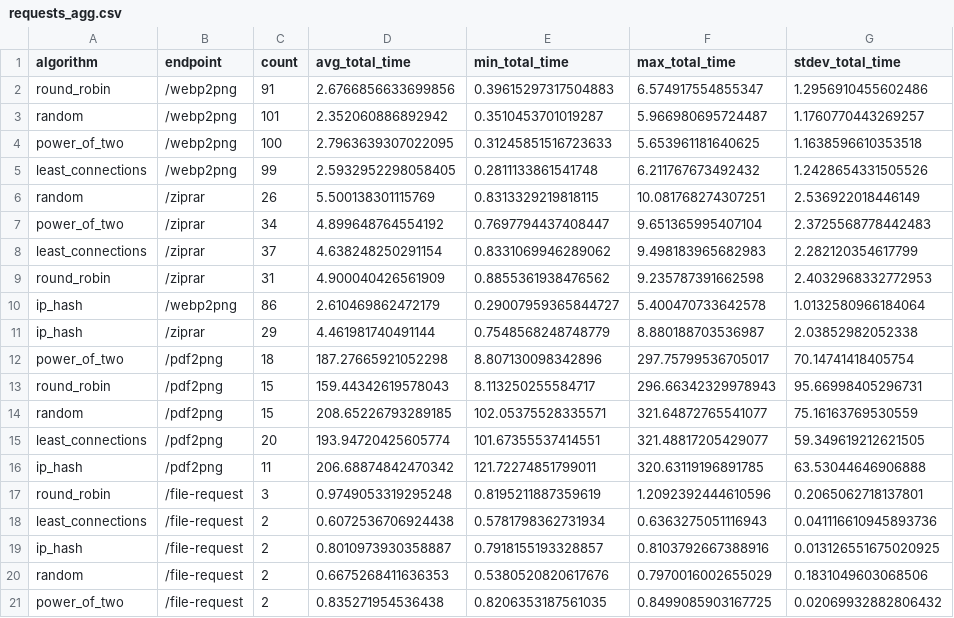
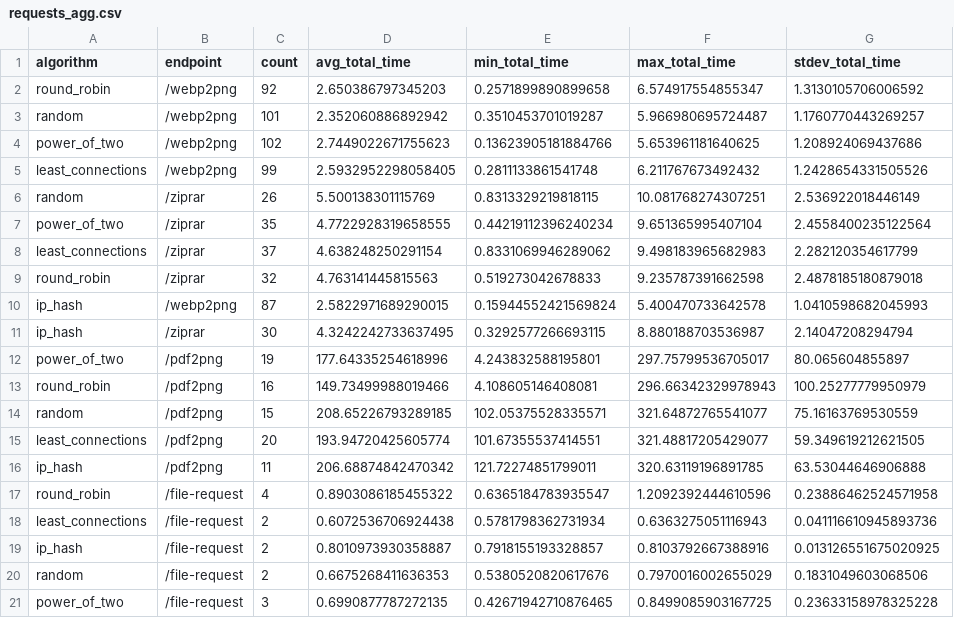
Before and after one commit to tr23malyarchuk/reverse-proxy-load-balancer, a CSV file: backend/data/requests_agg.csv, drawn as a sheet.

```diff
--- a/backend/data/requests_agg.csv
+++ b/backend/data/requests_agg.csv
@@ -1,14 +1,14 @@
 algorithm,endpoint,count,avg_total_time,min_total_time,max_total_time,stdev_total_time
-round_robin,/webp2png,91,2.6766856633699856,0.39615297317504883,6.574917554855347,1.2956910455602486
+round_robin,/webp2png,92,2.650386797345203,0.2571899890899658,6.574917554855347,1.3130105706006592
 random,/webp2png,101,2.352060886892942,0.3510453701019287,5.966980695724487,1.1760770443269257
-power_of_two,/webp2png,100,2.7963639307022095,0.31245851516723633,5.653961181640625,1.1638596610353518
+power_of_two,/webp2png,102,2.7449022671755623,0.13623905181884766,5.653961181640625,1.208924069437686
 least_connections,/webp2png,99,2.5932952298058405,0.2811133861541748,6.211767673492432,1.2428654331505526
 random,/ziprar,26,5.500138301115769,0.8313329219818115,10.081768274307251,2.536922018446149
-power_of_two,/ziprar,34,4.899648764554192,0.7697794437408447,9.651365995407104,2.3725568778442483
+power_of_two,/ziprar,35,4.7722928319658555,0.44219112396240234,9.651365995407104,2.4558400235122564
 least_connections,/ziprar,37,4.638248250291154,0.8331069946289062,9.498183965682983,2.282120354617799
-round_robin,/ziprar,31,4.900040426561909,0.8855361938476562,9.235787391662598,2.4032968332772953
-ip_hash,/webp2png,86,2.610469862472179,0.29007959365844727,5.400470733642578,1.0132580966184064
-ip_hash,/ziprar,29,4.461981740491144,0.7548568248748779,8.880188703536987,2.03852982052338
-power_of_two,/pdf2png,18,187.27665921052298,8.807130098342896,297.75799536705017,70.14741418405754
-round_robin,/pdf2png,15,159.44342619578043,8.113250255584717,296.66342329978943,95.66998405296731
+round_robin,/ziprar,32,4.763141445815563,0.519273042678833,9.235787391662598,2.4878185180879018
+ip_hash,/webp2png,87,2.5822971689290015,0.15944552421569824,5.400470733642578,1.0410598682045993
+ip_hash,/ziprar,30,4.3242242733637495,0.3292577266693115,8.880188703536987,2.14047208294794
+power_of_two,/pdf2png,19,177.64335254618996,4.243832588195801,297.75799536705017,80.065604855897
+round_robin,/pdf2png,16,149.73499988019466,4.108605146408081,296.66342329978943,100.25277779950979
 random,/pdf2png,15,208.65226793289185,102.05375528335571,321.64872765541077,75.16163769530559
@@ -16,3 +16,3 @@ least_connections,/pdf2png,20,193.94720425605774,101.67355537414551,321.48817205
 ip_hash,/pdf2png,11,206.68874842470342,121.72274851799011,320.63119196891785,63.53044646906888
-round_robin,/file-request,3,0.9749053319295248,0.8195211887359619,1.2092392444610596,0.2065062718137801
+round_robin,/file-request,4,0.8903086185455322,0.6365184783935547,1.2092392444610596,0.23886462524571958
 least_connections,/file-request,2,0.6072536706924438,0.5781798362731934,0.6363275051116943,0.041116610945893736
@@ -20,2 +20,2 @@ ip_hash,/file-request,2,0.8010973930358887,0.7918155193328857,0.8103792667388916
 random,/file-request,2,0.6675268411636353,0.5380520820617676,0.7970016002655029,0.1831049603068506
-power_of_two,/file-request,2,0.835271954536438,0.8206353187561035,0.8499085903167725,0.02069932882806432
+power_of_two,/file-request,3,0.6990877787272135,0.42671942710876465,0.8499085903167725,0.23633158978325228
```
Also changed, not shown: backend/data/requests_agg_file_request.csv, backend/data/requests_raw.csv, 4 other files.
